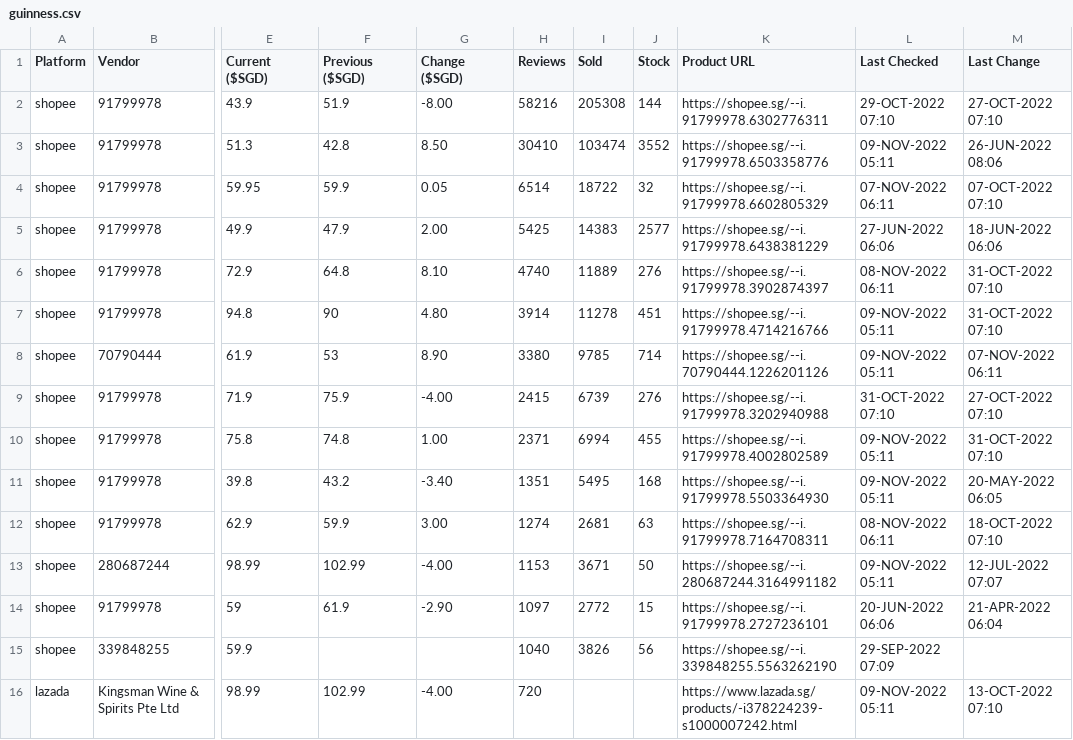
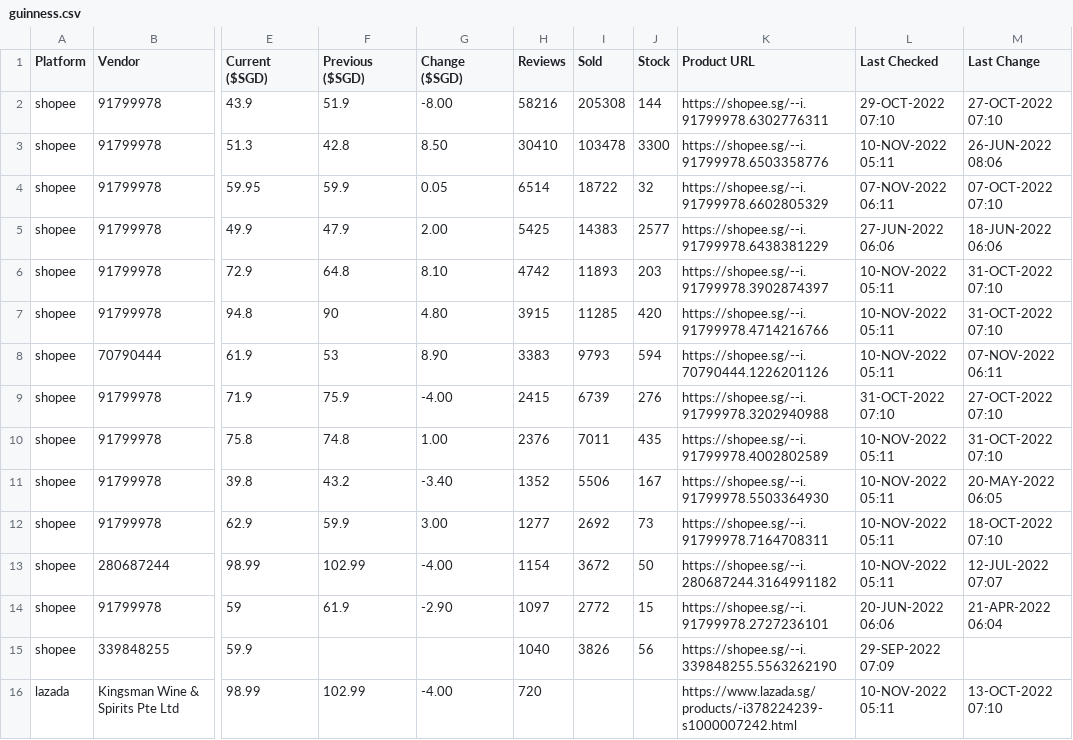
Before and after one commit to ngshiheng/fareview, a CSV file: data/guinness.csv, drawn as a sheet; only a part is shown, gaps mark what is left out; the diff covers the shown part only; the diff names each change by its address in the sheet, - before the commit and + after, or states it on an @@ line.

```diff
--- a/data/guinness.csv
+++ b/data/guinness.csv
-I3 (Sold): 103474
+I3 (Sold): 103478
-J3 (Stock): 3552
+J3 (Stock): 3300
-L3 (Last Checked): 09-NOV-2022 05:11
+L3 (Last Checked): 10-NOV-2022 05:11
-H6 (Reviews): 4740
+H6 (Reviews): 4742
-I6 (Sold): 11889
+I6 (Sold): 11893
-J6 (Stock): 276
+J6 (Stock): 203
-L6 (Last Checked): 08-NOV-2022 06:11
+L6 (Last Checked): 10-NOV-2022 05:11
-H7 (Reviews): 3914
+H7 (Reviews): 3915
-I7 (Sold): 11278
+I7 (Sold): 11285
-J7 (Stock): 451
+J7 (Stock): 420
-L7:L8 (Last Checked): 09-NOV-2022 05:11
+L7:L8 (Last Checked): 10-NOV-2022 05:11
-H8 (Reviews): 3380
+H8 (Reviews): 3383
-I8 (Sold): 9785
+I8 (Sold): 9793
-J8 (Stock): 714
+J8 (Stock): 594
-H10 (Reviews): 2371
+H10 (Reviews): 2376
-I10 (Sold): 6994
+I10 (Sold): 7011
-J10 (Stock): 455
+J10 (Stock): 435
-L10:L11 (Last Checked): 09-NOV-2022 05:11
+L10:L11 (Last Checked): 10-NOV-2022 05:11
-H11 (Reviews): 1351
+H11 (Reviews): 1352
-I11 (Sold): 5495
+I11 (Sold): 5506
-J11 (Stock): 168
+J11 (Stock): 167
-H12 (Reviews): 1274
+H12 (Reviews): 1277
-I12 (Sold): 2681
+I12 (Sold): 2692
-J12 (Stock): 63
+J12 (Stock): 73
-L12 (Last Checked): 08-NOV-2022 06:11
+L12 (Last Checked): 10-NOV-2022 05:11
-H13 (Reviews): 1153
+H13 (Reviews): 1154
-I13 (Sold): 3671
+I13 (Sold): 3672
-L13 (Last Checked): 09-NOV-2022 05:11
+L13 (Last Checked): 10-NOV-2022 05:11
-L16 (Last Checked): 09-NOV-2022 05:11
+L16 (Last Checked): 10-NOV-2022 05:11
```
Also changed, not shown: 32 edited cells elsewhere in this file, data/asahi.csv, data/carlsberg.csv, 2 other files.
